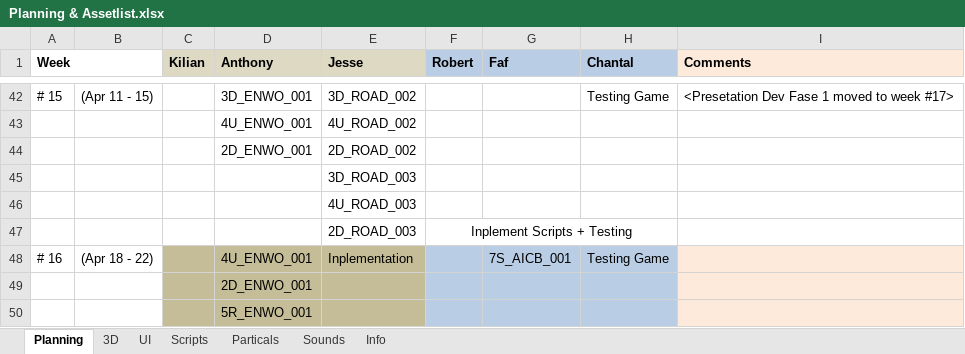
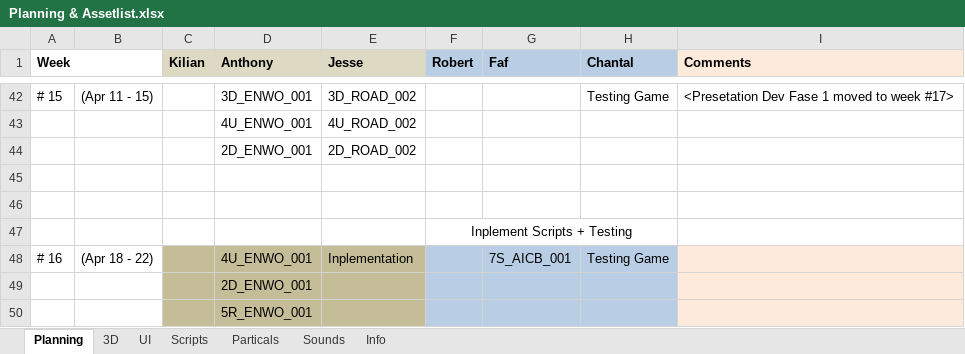
Before and after one commit to blackhol/Order66, an Excel workbook: Planning & Assetlist.xlsx, sheet Planning, drawn as a sheet; only a part is shown, gaps mark what is left out; values as stored, in another font and other column widths than the file's, no borders; the diff names each change by its address in the sheet, - before the commit and + after, or states it on an @@ line.

Commit message:
Assetlist/planning

```diff
--- a/Planning & Assetlist.xlsx (sheet Planning)
+++ b/Planning & Assetlist.xlsx (sheet Planning)
-E45 (Jesse): 3D_ROAD_003
+E45 (Jesse): (empty)
-E46 (Jesse): 4U_ROAD_003
+E46 (Jesse): (empty)
-E47 (Jesse): 2D_ROAD_003
+E47 (Jesse): (empty)
```
Also changed, not shown: sheet 3D.
